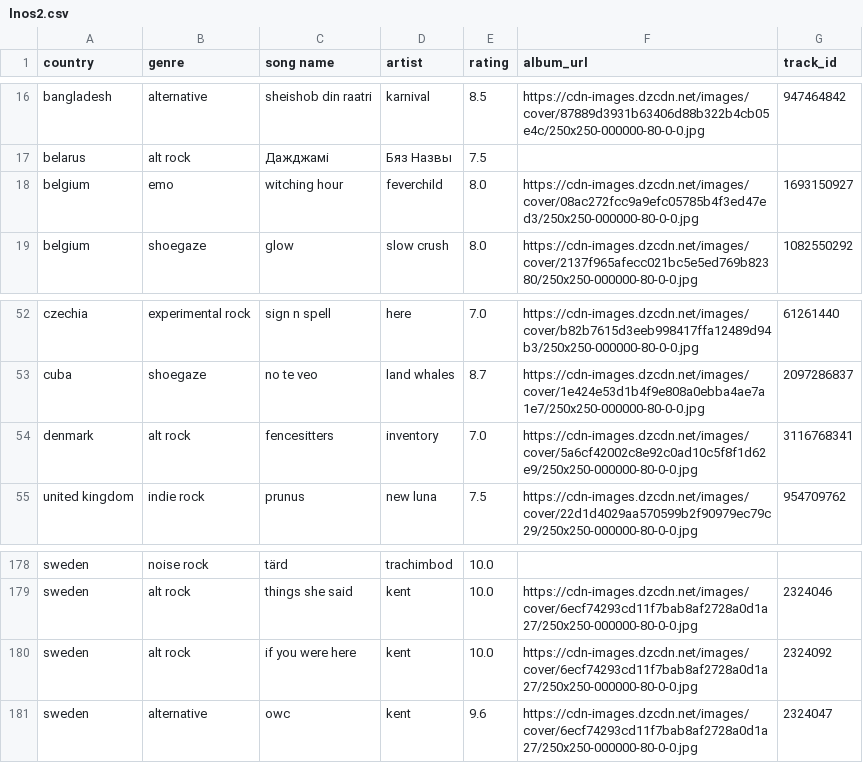
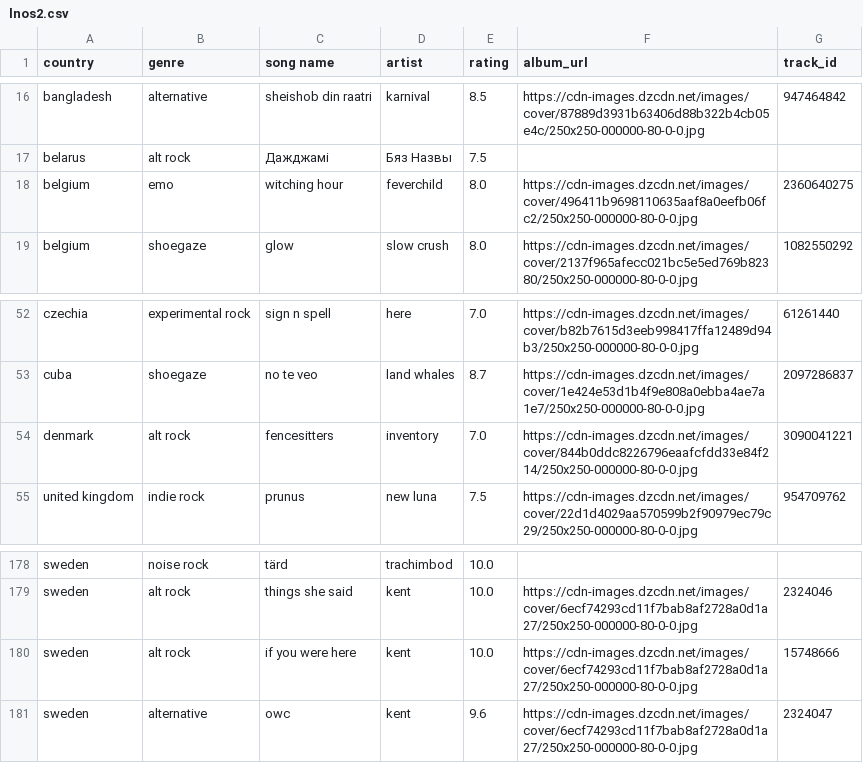
Before and after one commit to saladchalice/Alt-Around-the-World, a CSV file: data/lnos2.csv, drawn as a sheet; only a part is shown, gaps mark what is left out.

```diff
--- a/data/lnos2.csv
+++ b/data/lnos2.csv
@@ -17,3 +17,3 @@ bangladesh,alternative,sheishob din raatri,karnival,8.5,https://cdn-images.dzcdn
 belarus,alt rock,Дажджамі,Бяз Назвы ,7.5,,
-belgium,emo,witching hour,feverchild,8.0,https://cdn-images.dzcdn.net/images/cover/08ac272fcc9a9efc05785b4f3ed47ed3/250x250-000000-80-0-0.jpg,1693150927
+belgium,emo,witching hour,feverchild,8.0,https://cdn-images.dzcdn.net/images/cover/496411b9698110635aaf8a0eefb06fc2/250x250-000000-80-0-0.jpg,2360640275
 belgium,shoegaze,glow,slow crush,8.0,https://cdn-images.dzcdn.net/images/cover/2137f965afecc021bc5e5ed769b82380/250x250-000000-80-0-0.jpg,1082550292
@@ -53,3 +53,3 @@ czechia,experimental rock,sign n spell,here,7.0,https://cdn-images.dzcdn.net/ima
 cuba,shoegaze,no te veo,land whales,8.7,https://cdn-images.dzcdn.net/images/cover/1e424e53d1b4f9e808a0ebba4ae7a1e7/250x250-000000-80-0-0.jpg,2097286837
-denmark,alt rock,fencesitters,inventory,7.0,https://cdn-images.dzcdn.net/images/cover/5a6cf42002c8e92c0ad10c5f8f1d62e9/250x250-000000-80-0-0.jpg,3116768341
+denmark,alt rock,fencesitters,inventory,7.0,https://cdn-images.dzcdn.net/images/cover/844b0ddc8226796eaafcfdd33e84f214/250x250-000000-80-0-0.jpg,3090041221
 united kingdom,indie rock,prunus,new luna,7.5,https://cdn-images.dzcdn.net/images/cover/22d1d4029aa570599b2f90979ec79c29/250x250-000000-80-0-0.jpg,954709762
@@ -179,3 +179,3 @@ sweden,noise rock,tärd,trachimbod,10.0,,
 sweden,alt rock,things she said,kent,10.0,https://cdn-images.dzcdn.net/images/cover/6ecf74293cd11f7bab8af2728a0d1a27/250x250-000000-80-0-0.jpg,2324046
-sweden,alt rock,if you were here,kent,10.0,https://cdn-images.dzcdn.net/images/cover/6ecf74293cd11f7bab8af2728a0d1a27/250x250-000000-80-0-0.jpg,2324092
+sweden,alt rock,if you were here,kent,10.0,https://cdn-images.dzcdn.net/images/cover/6ecf74293cd11f7bab8af2728a0d1a27/250x250-000000-80-0-0.jpg,15748666
 sweden,alternative,owc,kent,9.6,https://cdn-images.dzcdn.net/images/cover/6ecf74293cd11f7bab8af2728a0d1a27/250x250-000000-80-0-0.jpg,2324047
```
Also changed, not shown: 1 other file.
